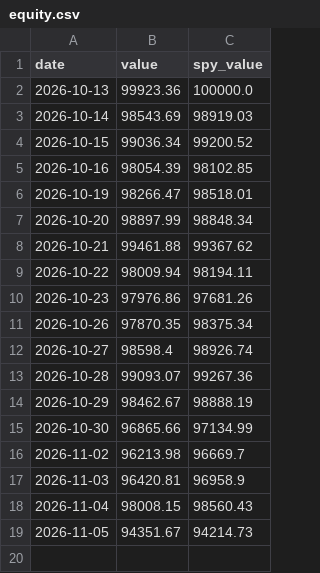
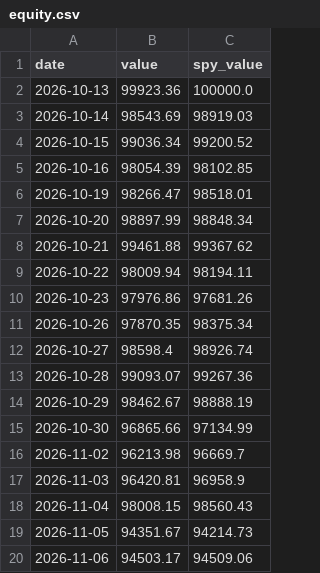
Before and after one commit to cdelsol83/Veya, a CSV file: strategy/paper/all_markets/equity.csv, drawn as a sheet.

Commit message:
Paper trading update 2026-11-06

```diff
--- a/strategy/paper/all_markets/equity.csv
+++ b/strategy/paper/all_markets/equity.csv
@@ -19 +19,2 @@ date,value,spy_value
 2026-11-05,94351.67,94214.73
+2026-11-06,94503.17,94509.06
```
Also changed, not shown: strategy/paper/stocks_crypto/equity.csv, 1 other file.
